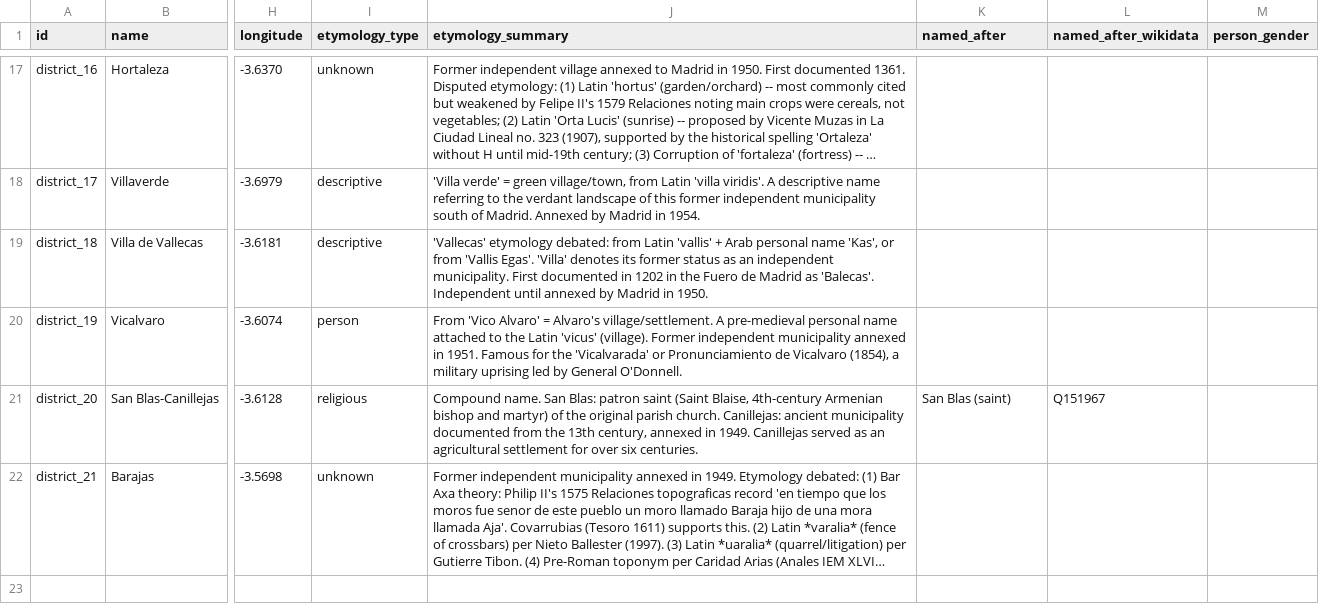
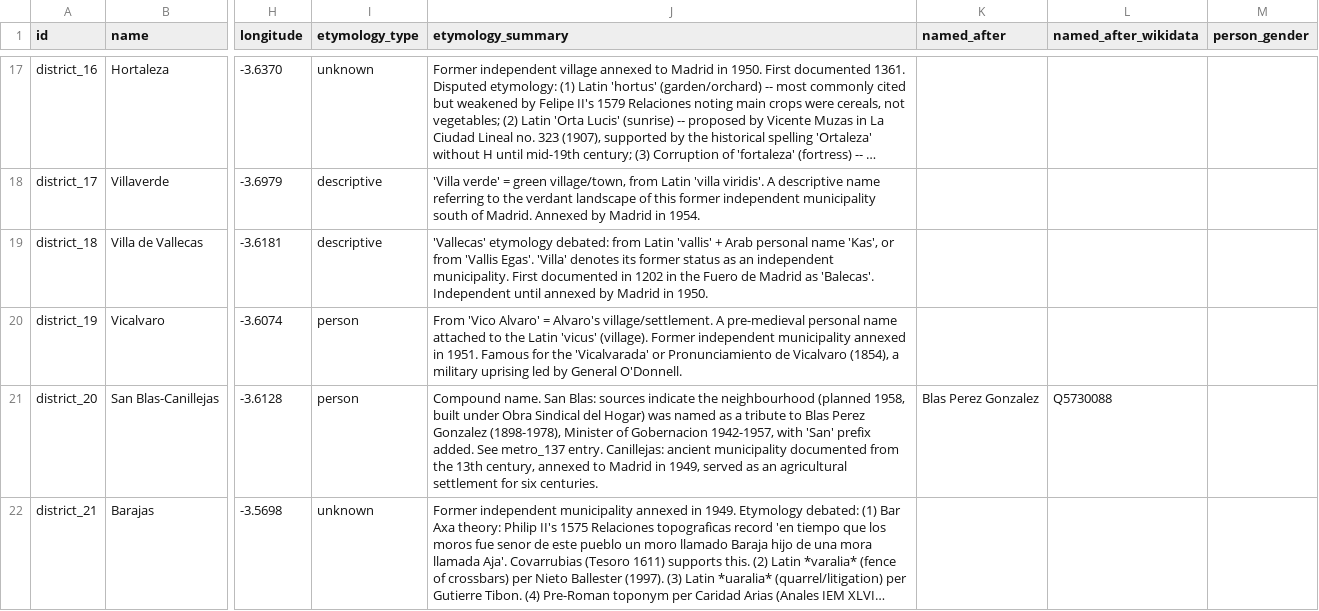
Before and after one commit to lbm364dl/toponyms-origins, a CSV file: data/madrid_districts.csv, drawn as a sheet; only a part is shown, gaps mark what is left out; long unchanged cells end in …; the diff names each change by its address in the sheet, - before the commit and + after, or states it on an @@ line.

```diff
--- a/data/madrid_districts.csv
+++ b/data/madrid_districts.csv
-I21 (etymology_type): religious
+I21 (etymology_type): person
-J21 (etymology_summary): …San Blas: patron saint (Saint Blaise, 4th-century Armenian bishop and martyr) of the original parish church. Canillejas: ancient municipality documented from the 13th century, annexed in 1949. Canillejas served as an agricultural settlement for over six centuries.
+J21 (etymology_summary): …San Blas: sources indicate the neighbourhood (planned 1958, built under Obra Sindical del Hogar) was named as a tribute to Blas Perez Gonzalez (1898-1978), Minister of Gobernacion 1942-1957, with 'San' prefix added. See metro_137 entry. Canillejas: ancient municipality documented from the 13th century, annexed to Madrid in 1949, served as an agricultural settlement for six centuries.
-K21 (named_after): San Blas (saint)
+K21 (named_after): Blas Perez Gonzalez
-L21 (named_after_wikidata): Q151967
+L21 (named_after_wikidata): Q5730088
```
Also changed, not shown: data/madrid_cercanias_stations.csv, data/madrid_metro_stations.csv, 3 other files.
